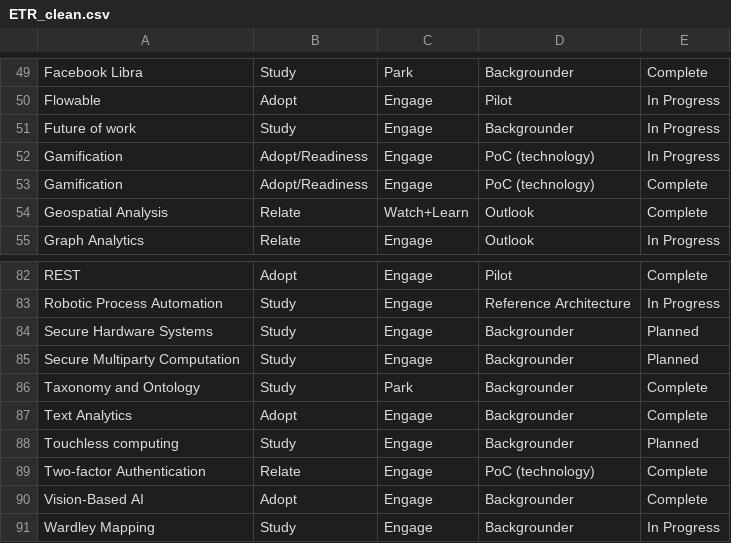
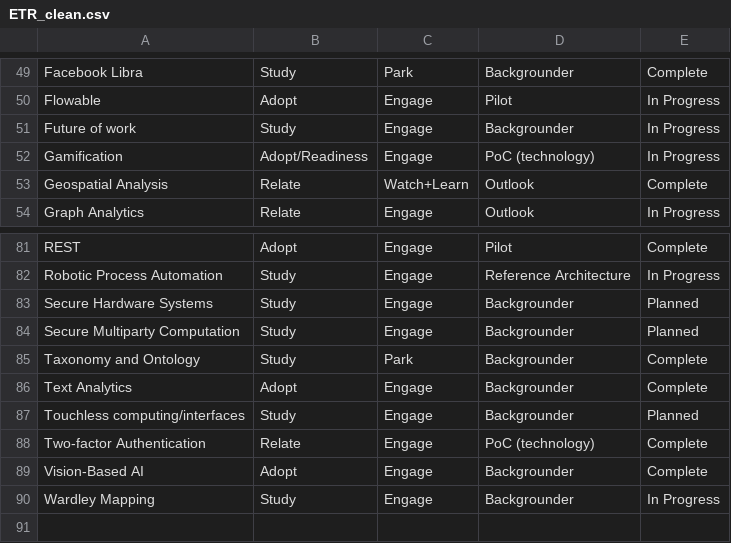
Before and after one commit to dg1223/technology-progress-radar, a CSV file: ETR_clean.csv, drawn as a sheet; only a part is shown, gaps mark what is left out; removed rows and columns are numbered as before the commit, all else as after; the diff names each change by its address in the sheet, - before the commit and + after, or states it on an @@ line.

Commit message:
remove leading and trailing spaces from data file

```diff
--- a/ETR_clean.csv
+++ b/ETR_clean.csv
-row 53: Gamification | Adopt/Readiness | Engage | PoC (technology) | Complete
-A87: Touchless computing
+A87: Touchless computing/interfaces
```
Also changed, not shown: 2 other files.
